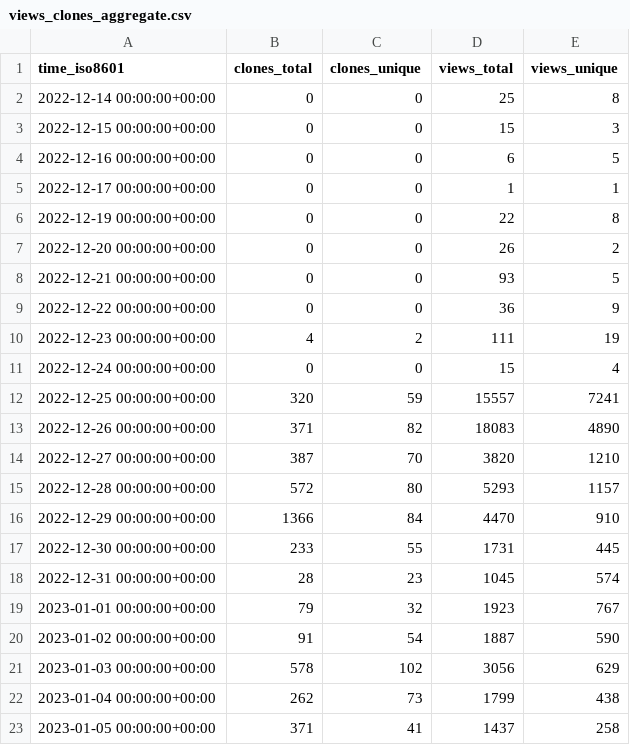
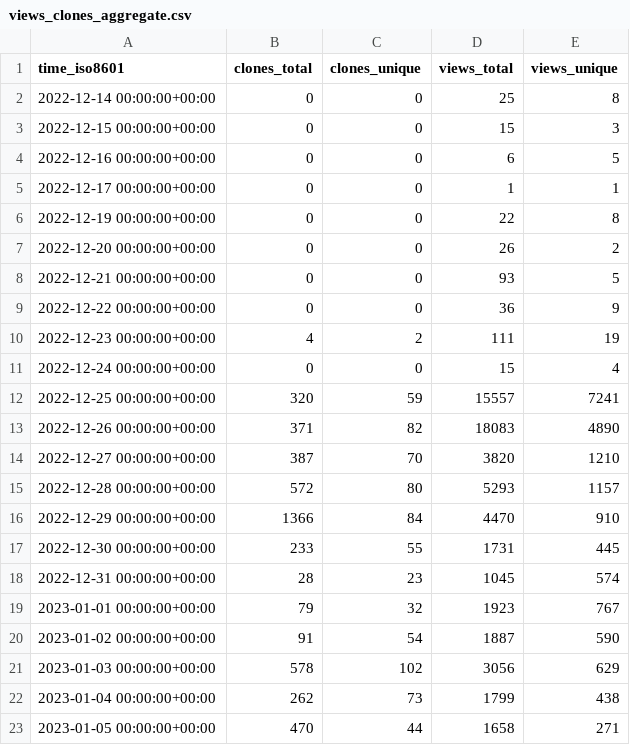
Before and after one commit to vikadata/StatusCheck, a CSV file: apitable/apitable/ghrs-data/views_clones_aggregate.csv, drawn as a sheet.

```diff
--- a/apitable/apitable/ghrs-data/views_clones_aggregate.csv
+++ b/apitable/apitable/ghrs-data/views_clones_aggregate.csv
@@ -22,2 +22,2 @@ time_iso8601,clones_total,clones_unique,views_total,views_unique
 2023-01-04 00:00:00+00:00,262,73,1799,438
-2023-01-05 00:00:00+00:00,371,41,1437,258
+2023-01-05 00:00:00+00:00,470,44,1658,271
```
Also changed, not shown: 1 other file.
